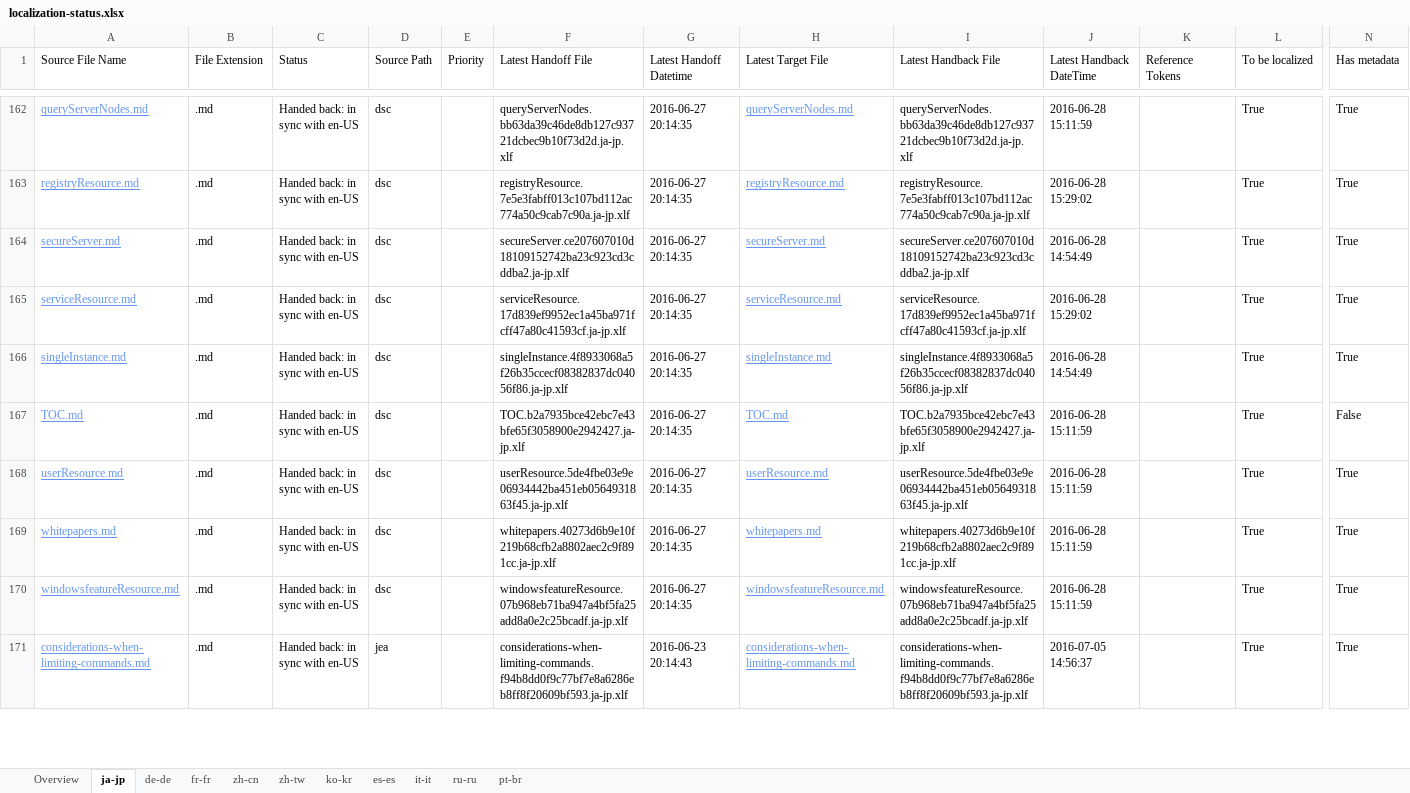
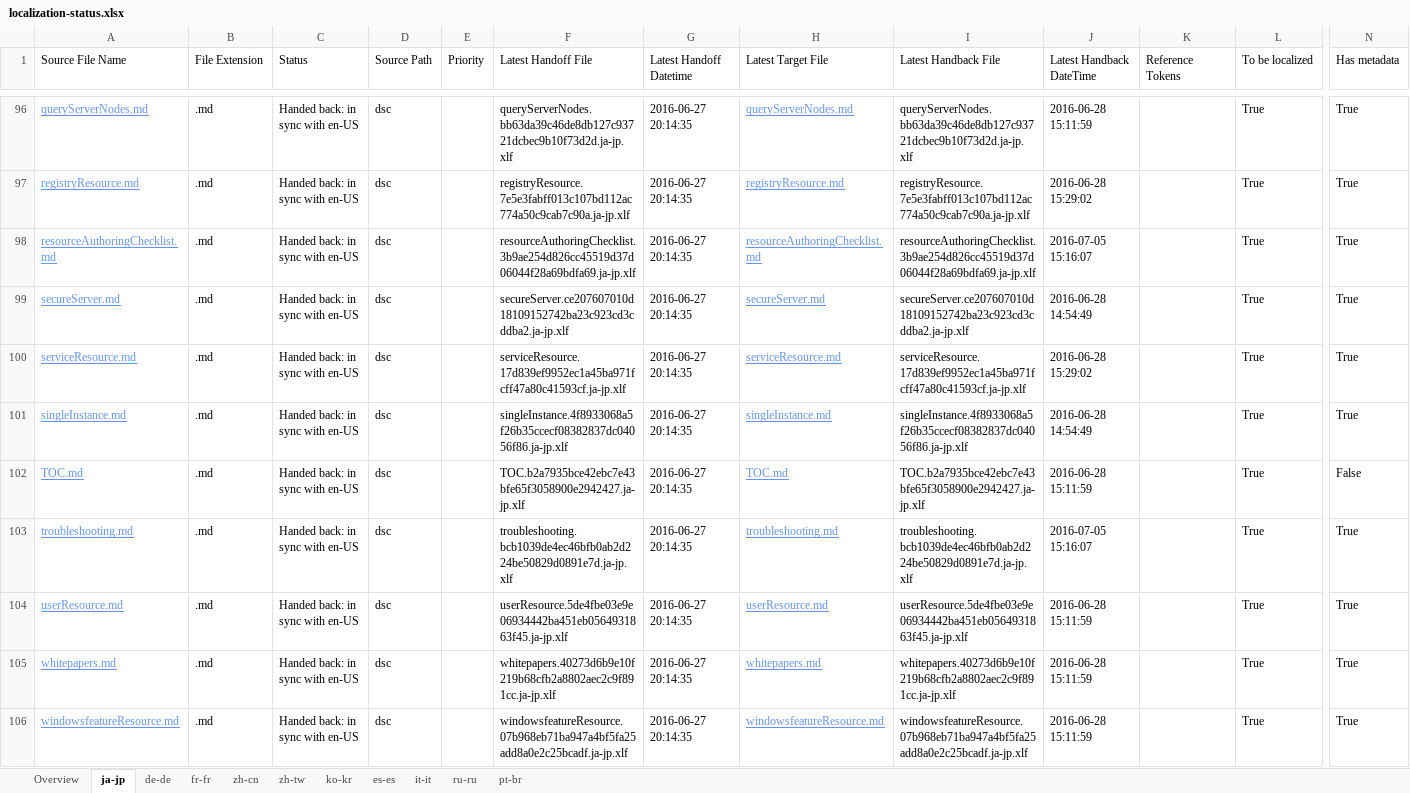
Before and after one commit to SonjaSaltzman/powerShell-Docs.handback, an Excel workbook: ol-handback/PowerShell/powerShell-Docs/live/localization-status.xlsx, sheet ja-jp, drawn as a sheet; only a part is shown, gaps mark what is left out; the shorter side is filled out with more unchanged rows; values as stored, in another font and other column widths than the file's, no borders; table styles not drawn; rows hold the shown columns only; the diff covers the shown part only; the diff names each change by its address in the sheet, - before the commit and + after, or states it on an @@ line.

```diff
--- a/ol-handback/PowerShell/powerShell-Docs/live/localization-status.xlsx (sheet ja-jp)
+++ b/ol-handback/PowerShell/powerShell-Docs/live/localization-status.xlsx (sheet ja-jp)
+row 98: resourceAuthoringChecklist.md | .md | Handed back: in sync with en-US | dsc |  | resourceAuthoringChecklist.3b9ae254d826cc45519d37d06044f28a69bdfa69.ja-jp.xlf | 2016-06-27 20:14:35 | resourceAuthoringChecklist.md | resourceAuthoringChecklist.3b9ae254d826cc45519d37d06044f28a69bdfa69.ja-jp.xlf | 2016-07-05 15:16:07 |  | True | True
+row 103: troubleshooting.md | .md | Handed back: in sync with en-US | dsc |  | troubleshooting.bcb1039de4ec46bfb0ab2d224be50829d0891e7d.ja-jp.xlf | 2016-06-27 20:14:35 | troubleshooting.md | troubleshooting.bcb1039de4ec46bfb0ab2d224be50829d0891e7d.ja-jp.xlf | 2016-07-05 15:16:07 |  | True | True
```
Also changed, not shown: 88 added rows and 90 removed rows elsewhere in this sheet, sheet Overview, ol-handback/PowerShell/powerShell-Docs/live/handback-status.xlsx.
